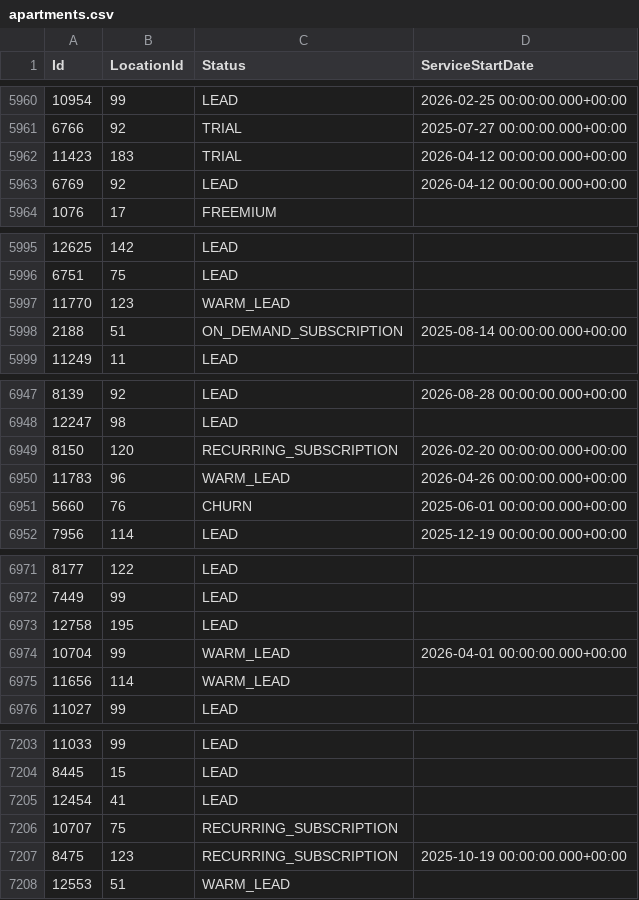
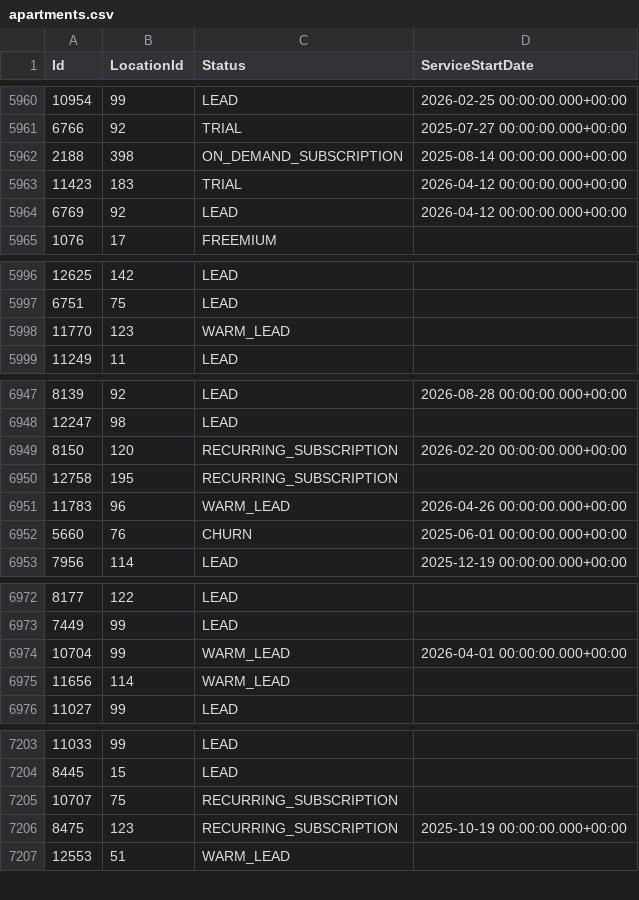
Before and after one commit to AryanGupta-Faireez/demand-dashboard, a CSV file: data/apartments.csv, drawn as a sheet; only a part is shown, gaps mark what is left out; removed rows and columns are numbered as before the commit, all else as after; the diff covers the shown part only; the diff names each change by its address in the sheet, - before the commit and + after, or states it on an @@ line.

```diff
--- a/data/apartments.csv
+++ b/data/apartments.csv
+row 5962: 2188 | 398 | ON_DEMAND_SUBSCRIPTION | 2025-08-14 00:00:00.000+00:00
-row 5998: 2188 | 51 | ON_DEMAND_SUBSCRIPTION | 2025-08-14 00:00:00.000+00:00
+row 6950: 12758 | 195 | RECURRING_SUBSCRIPTION
-row 6973: 12758 | 195 | LEAD
-row 7205: 12454 | 41 | LEAD
```
Also changed, not shown: 2 added rows and 12 moved rows elsewhere in this file, data/locations.csv, data/promotions.csv, 4 other files.
